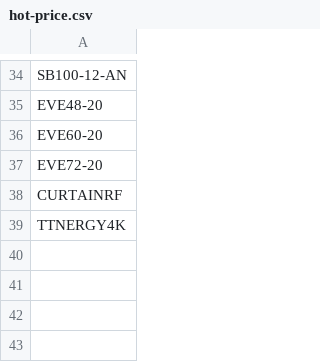
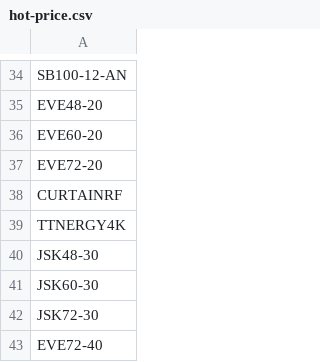
Before and after one commit to website888sy/HJY, a CSV file: data/hot-price.csv, drawn as a sheet; only a part is shown, gaps mark what is left out; the diff names each change by its address in the sheet, - before the commit and + after, or states it on an @@ line.

Commit message:
تحديث hot-price.csv

```diff
--- a/data/hot-price.csv
+++ b/data/hot-price.csv
+row 40: JSK48-30
+row 41: JSK60-30
+row 42: JSK72-30
+row 43: EVE72-40
```
